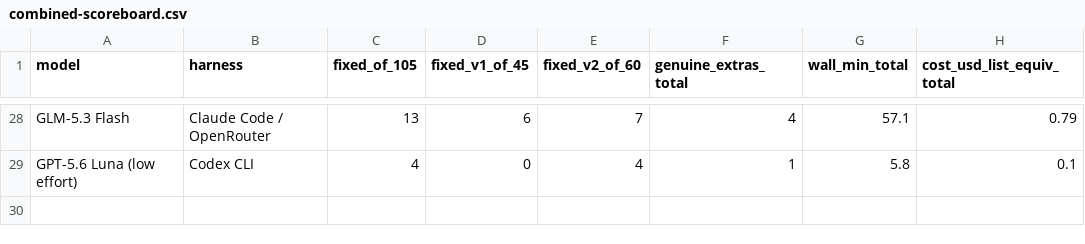
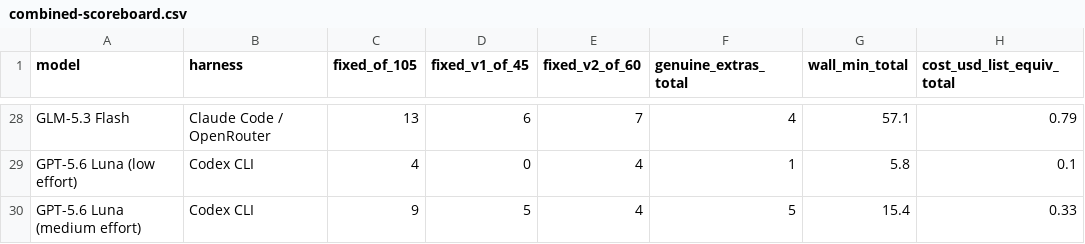
Before and after one commit to eoinmcgee1993/experiments, a CSV file: bug-hunt-bench/combined-scoreboard.csv, drawn as a sheet; only a part is shown, gaps mark what is left out; the diff names each change by its address in the sheet, - before the commit and + after, or states it on an @@ line.

```diff
--- a/bug-hunt-bench/combined-scoreboard.csv
+++ b/bug-hunt-bench/combined-scoreboard.csv
+row 30: GPT-5.6 Luna (medium effort) | Codex CLI | 9 | 5 | 4 | 5 | 15.4 | 0.33
```
Also changed, not shown: bug-hunt-bench/repo1-metrics.csv, bug-hunt-bench/repo1-scoreboard.csv, 2 other files.
